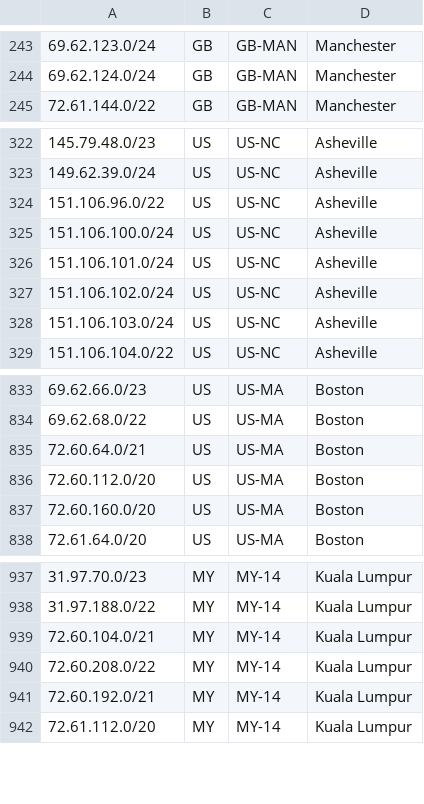
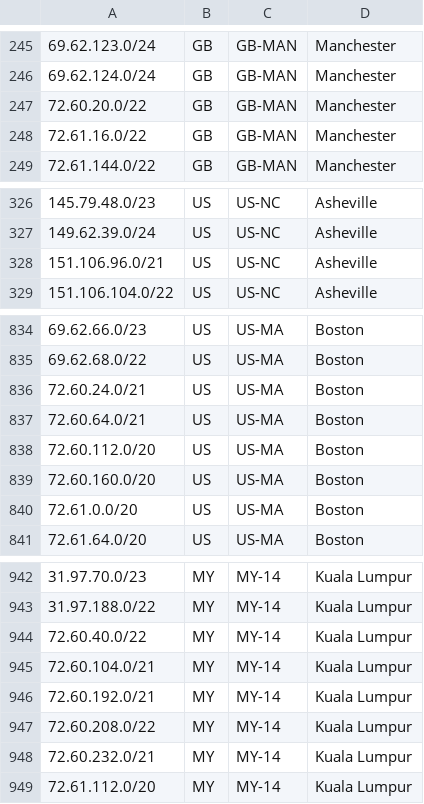
Before and after one commit to hostinger/geofeed, a CSV file: geofeed.csv, drawn as a sheet; only a part is shown, gaps mark what is left out; the diff covers the shown part only.

Commit message:
Update geofeed.csv

```diff
--- a/geofeed.csv
+++ b/geofeed.csv
@@ -244,2 +246,4 @@
 69.62.124.0/24,GB,GB-MAN,Manchester,
+72.60.20.0/22,GB,GB-MAN,Manchester,
+72.61.16.0/22,GB,GB-MAN,Manchester,
 72.61.144.0/22,GB,GB-MAN,Manchester,
@@ -323,7 +327,3 @@
 149.62.39.0/24,US,US-NC,Asheville,
-151.106.96.0/22,US,US-NC,Asheville,
-151.106.100.0/24,US,US-NC,Asheville,
-151.106.101.0/24,US,US-NC,Asheville,
-151.106.102.0/24,US,US-NC,Asheville,
-151.106.103.0/24,US,US-NC,Asheville,
+151.106.96.0/21,US,US-NC,Asheville,
 151.106.104.0/22,US,US-NC,Asheville,
@@ -834,2 +835,3 @@
 69.62.68.0/22,US,US-MA,Boston,
+72.60.24.0/21,US,US-MA,Boston,
 72.60.64.0/21,US,US-MA,Boston,
@@ -837,2 +839,3 @@
 72.60.160.0/20,US,US-MA,Boston,
+72.61.0.0/20,US,US-MA,Boston,
 72.61.64.0/20,US,US-MA,Boston,
@@ -938,5 +943,7 @@
 31.97.188.0/22,MY,MY-14,Kuala Lumpur,
+72.60.40.0/22,MY,MY-14,Kuala Lumpur,
 72.60.104.0/21,MY,MY-14,Kuala Lumpur,
+72.60.192.0/21,MY,MY-14,Kuala Lumpur,
 72.60.208.0/22,MY,MY-14,Kuala Lumpur,
-72.60.192.0/21,MY,MY-14,Kuala Lumpur,
+72.60.232.0/21,MY,MY-14,Kuala Lumpur,
 72.61.112.0/20,MY,MY-14,Kuala Lumpur,
```
Also changed, not shown: 5 added rows, 1 moved row and 2 edited cells elsewhere in this file.
